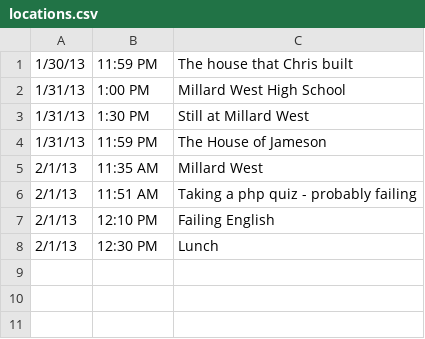
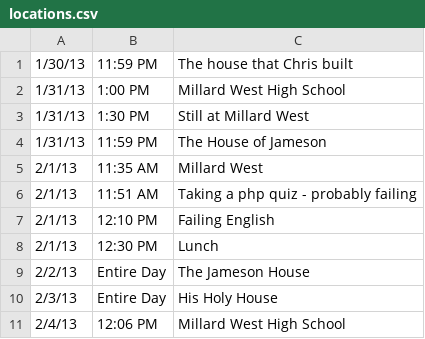
Before and after one commit to jblessing637/chrisjamesontracker, a CSV file: data/locations.csv, drawn as a sheet; the diff names each change by its address in the sheet, - before the commit and + after, or states it on an @@ line.

```diff
--- a/data/locations.csv
+++ b/data/locations.csv
+row 9: 2/2/13 | Entire Day | The Jameson House
+row 10: 2/3/13 | Entire Day | His Holy House
+row 11: 2/4/13 | 12:06 PM | Millard West High School
```
Also changed, not shown: 1 other file.
